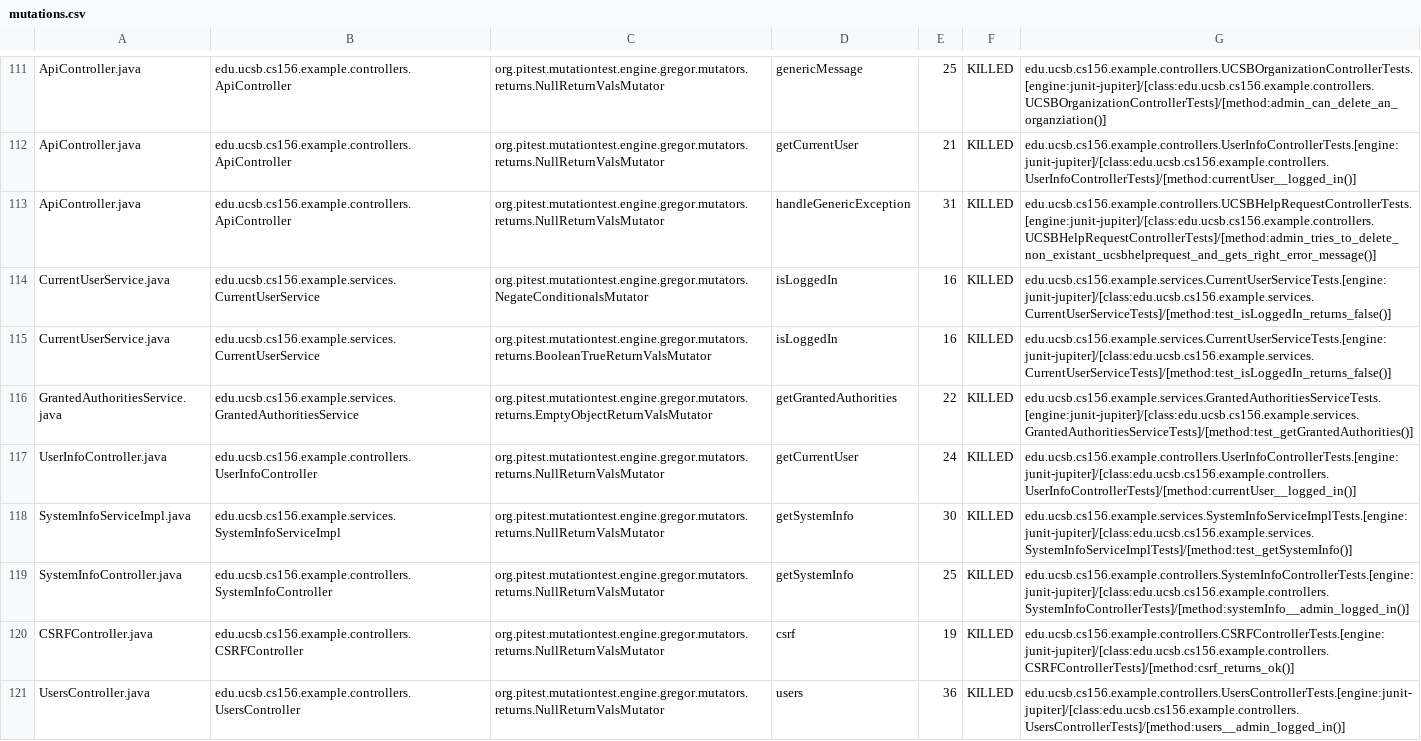
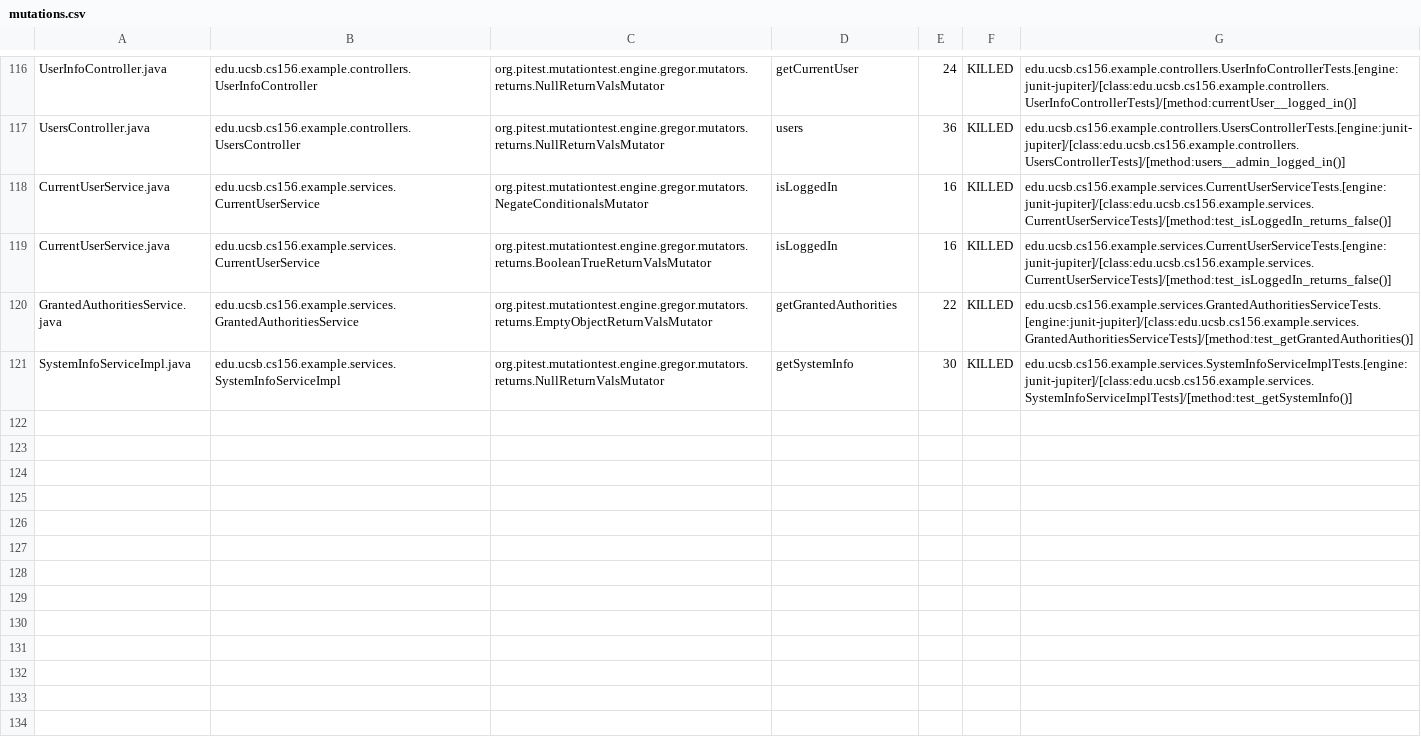
Before and after one commit to ucsb-cs156-s24/team02-s24-5pm-7, a CSV file: pitest/mutations.csv, drawn as a sheet; only a part is shown, gaps mark what is left out; removed rows and columns are numbered as before the commit, all else as after; the diff covers the shown part only; the diff names each change by its address in the sheet, - before the commit and + after, or states it on an @@ line.

Commit message:
Deploying to gh-pages from @ ucsb-cs156-s24/team02-s24-5pm-7@3345f9f855e4c9516f81d15d1d07abfc9dafb2ae 🚀

```diff
--- a/pitest/mutations.csv
+++ b/pitest/mutations.csv
-A116: ApiController.java
+A116: UserInfoController.java
-B116: edu.ucsb.cs156.example.controllers.ApiController
+B116: edu.ucsb.cs156.example.controllers.UserInfoController
-D116: genericMessage
+D116: getCurrentUser
-E116: 25
+E116: 24
-G116: edu.ucsb.cs156.example.controllers.UCSBOrganizationControllerTests.[engine:junit-jupiter]/[class:edu.ucsb.cs156.example.controllers.UCSBOrganizationControllerTests]/[method:admin_can_delete_an_organziation()]
+G116: edu.ucsb.cs156.example.controllers.UserInfoControllerTests.[engine:junit-jupiter]/[class:edu.ucsb.cs156.example.controllers.UserInfoControllerTests]/[method:currentUser__logged_in()]
@@ row 112 moved to row 2: ApiController.java @@
-A117: ApiController.java
+A117: UsersController.java
-B117: edu.ucsb.cs156.example.controllers.ApiController
+B117: edu.ucsb.cs156.example.controllers.UsersController
-D117: handleGenericException
+D117: users
-E117: 31
+E117: 36
-G117: edu.ucsb.cs156.example.controllers.UCSBHelpRequestControllerTests.[engine:junit-jupiter]/[class:edu.ucsb.cs156.example.controllers.UCSBHelpRequestControllerTests]/[method:admin_tries_to_delete_non_existant_ucsbhelprequest_and_gets_right_error_message()]
+G117: edu.ucsb.cs156.example.controllers.UsersControllerTests.[engine:junit-jupiter]/[class:edu.ucsb.cs156.example.controllers.UsersControllerTests]/[method:users__admin_logged_in()]
-row 117: UserInfoController.java | edu.ucsb.cs156.example.controllers.UserInfoController | org.pitest.mutationtest.engine.gregor.mutators.returns.NullReturnValsMutator | getCurrentUser | 24 | KILLED | edu.ucsb.cs156.example.controllers.UserInfoControllerTests.[engine:junit-jupiter]/[class:edu.ucsb.cs156.example.controllers.UserInfoControllerTests]/[method:currentUser__logged_in()]
@@ row 119 moved to row 17: SystemInfoController.java @@
@@ row 120 moved to row 16: CSRFController.java @@
-row 121: UsersController.java | edu.ucsb.cs156.example.controllers.UsersController | org.pitest.mutationtest.engine.gregor.mutators.returns.NullReturnValsMutator | users | 36 | KILLED | edu.ucsb.cs156.example.controllers.UsersControllerTests.[engine:junit-jupiter]/[class:edu.ucsb.cs156.example.controllers.UsersControllerTests]/[method:users__admin_logged_in()]
```
Also changed, not shown: 2 added rows and 53 moved rows elsewhere in this file, 16 other files.
